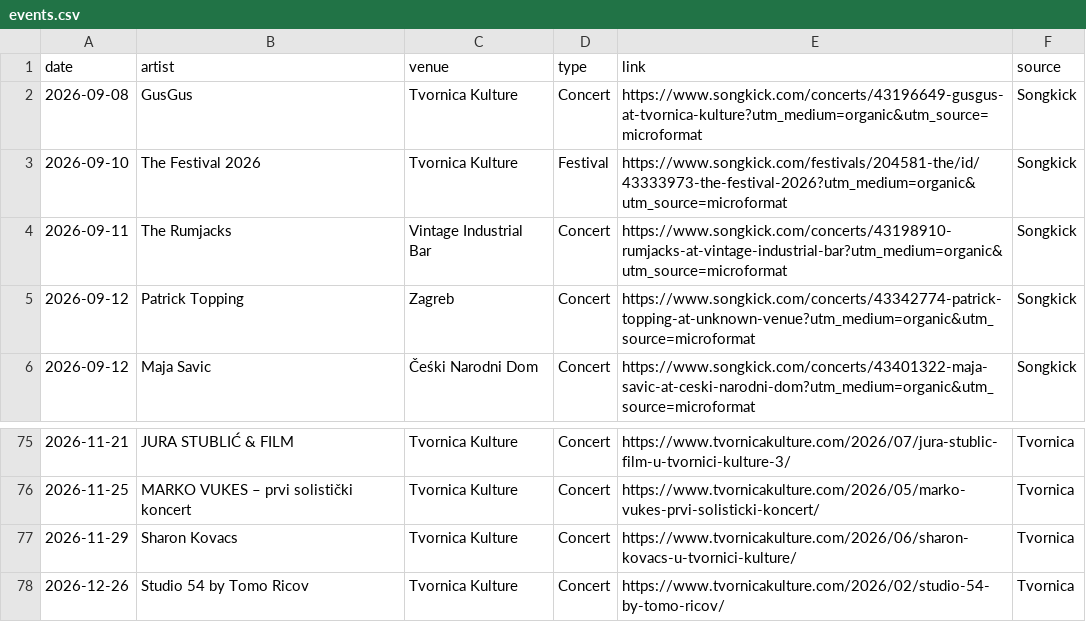
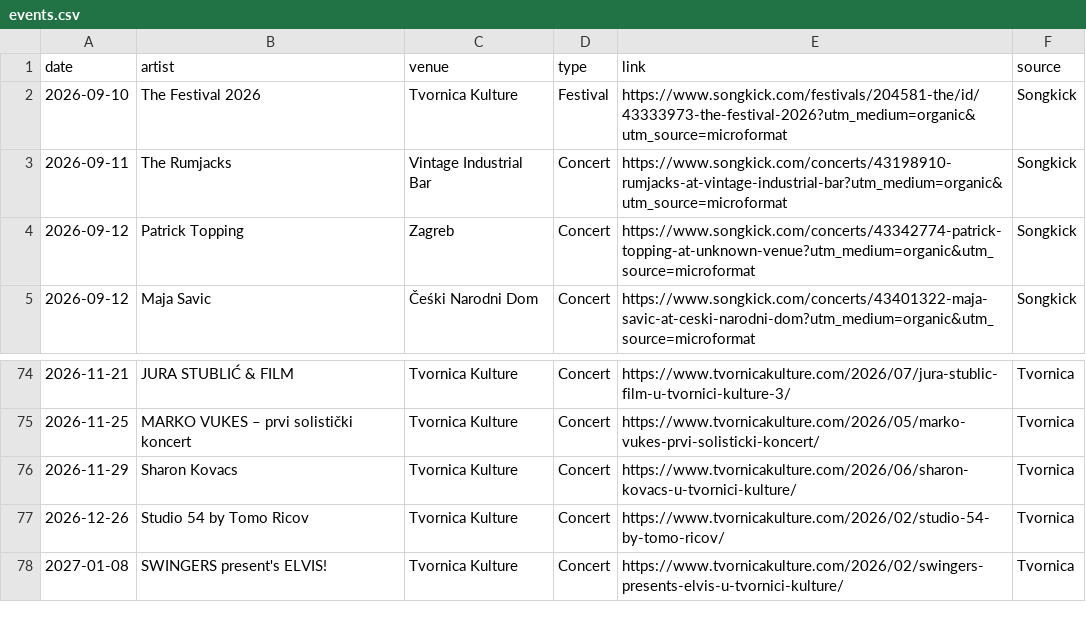
Before and after one commit to Marcellus12/zg_concerts, a CSV file: events.csv, drawn as a sheet; only a part is shown, gaps mark what is left out.

```diff
--- a/events.csv
+++ b/events.csv
@@ -1,3 +1,2 @@
 date,artist,venue,type,link,source
-2026-09-08,GusGus,Tvornica Kulture,Concert,https://www.songkick.com/concerts/43196649-gusgus-at-tvornica-kulture?utm_medium=organic&utm_source=microformat,Songkick
 2026-09-10,The Festival 2026,Tvornica Kulture,Festival,https://www.songkick.com/festivals/204581-the/id/43333973-the-festival-2026?utm_medium=organic&utm_source=microformat,Songkick
@@ -78 +77,2 @@
 2026-12-26,Studio 54 by Tomo Ricov,Tvornica Kulture,Concert,https://www.tvornicakulture.com/2026/02/studio-54-by-tomo-ricov/,Tvornica
+2027-01-08,SWINGERS present's ELVIS!,Tvornica Kulture,Concert,https://www.tvornicakulture.com/2026/02/swingers-presents-elvis-u-tvornici-kulture/,Tvornica
```
Also changed, not shown: 2 other files.
